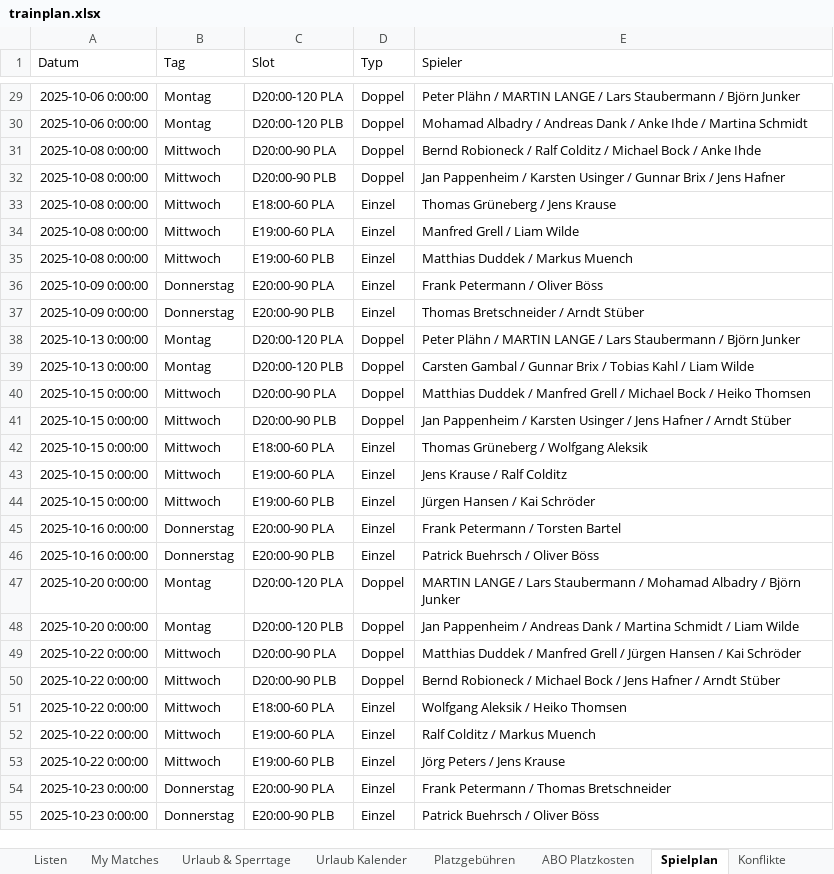
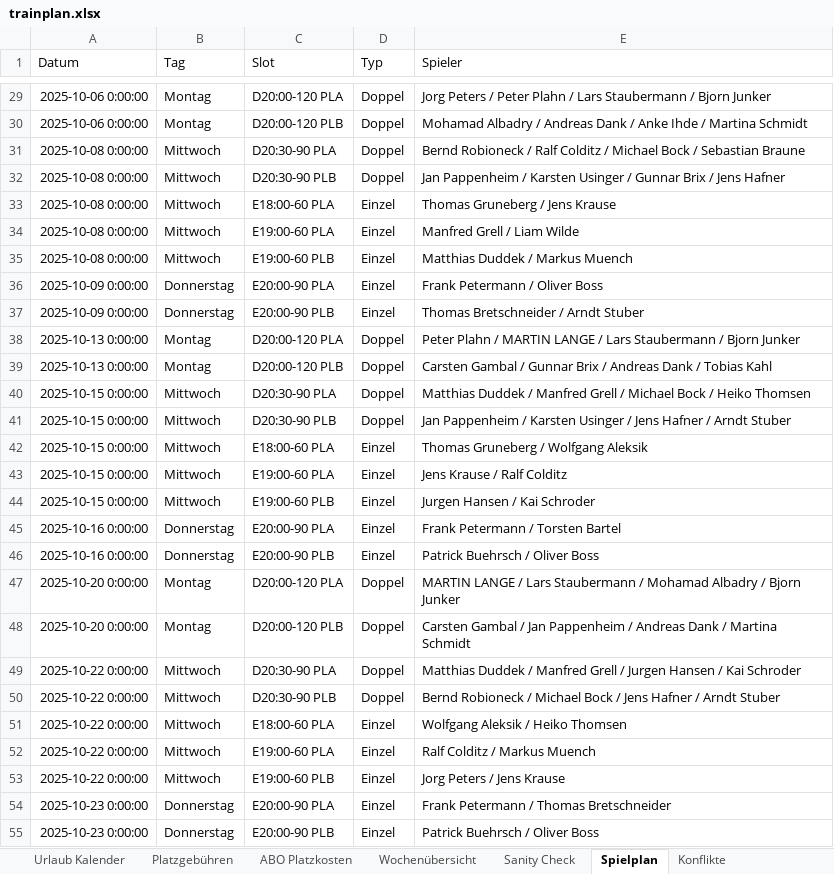
Before and after one commit to liamw8lde/Winter-2024_2025-Training-PLan, an Excel workbook: trainplan.xlsx, sheet Spielplan, drawn as a sheet; only a part is shown, gaps mark what is left out; values as stored, in another font and other column widths than the file's, no borders; the diff covers the shown part only; the diff names each change by its address in the sheet, - before the commit and + after, or states it on an @@ line.

```diff
--- a/trainplan.xlsx (sheet Spielplan)
+++ b/trainplan.xlsx (sheet Spielplan)
-E29 (Spieler): Peter Plähn / MARTIN LANGE / Lars Staubermann / Björn Junker
+E29 (Spieler): Jorg Peters / Peter Plahn / Lars Staubermann / Bjorn Junker
-C31 (Slot): D20:00-90 PLA
+C31 (Slot): D20:30-90 PLA
-E31 (Spieler): …Bock / Anke Ihde
+E31 (Spieler): …Bock / Sebastian Braune
-C32 (Slot): D20:00-90 PLB
+C32 (Slot): D20:30-90 PLB
-E33 (Spieler): Thomas Grüneberg / Jens Krause
+E33 (Spieler): Thomas Gruneberg / Jens Krause
-E36 (Spieler): Frank Petermann / Oliver Böss
+E36 (Spieler): Frank Petermann / Oliver Boss
-E37 (Spieler): Thomas Bretschneider / Arndt Stüber
+E37 (Spieler): Thomas Bretschneider / Arndt Stuber
-E38 (Spieler): Peter Plähn / MARTIN LANGE / Lars Staubermann / Björn Junker
+E38 (Spieler): Peter Plahn / MARTIN LANGE / Lars Staubermann / Bjorn Junker
-E39 (Spieler): …Brix / Tobias Kahl / Liam Wilde
+E39 (Spieler): …Brix / Andreas Dank / Tobias Kahl
-C40 (Slot): D20:00-90 PLA
+C40 (Slot): D20:30-90 PLA
-C41 (Slot): D20:00-90 PLB
+C41 (Slot): D20:30-90 PLB
-E41 (Spieler): …/ Arndt Stüber
+E41 (Spieler): …/ Arndt Stuber
-E42 (Spieler): Thomas Grüneberg / Wolfgang Aleksik
+E42 (Spieler): Thomas Gruneberg / Wolfgang Aleksik
-E44 (Spieler): Jürgen Hansen / Kai Schröder
+E44 (Spieler): Jurgen Hansen / Kai Schroder
-E46 (Spieler): Patrick Buehrsch / Oliver Böss
+E46 (Spieler): Patrick Buehrsch / Oliver Boss
-E47 (Spieler): …Albadry / Björn Junker
+E47 (Spieler): …Albadry / Bjorn Junker
-E48 (Spieler): Jan Pappenheim / Andreas Dank / Martina Schmidt / Liam Wilde
+E48 (Spieler): Carsten Gambal / Jan Pappenheim / Andreas Dank / Martina Schmidt
-C49 (Slot): D20:00-90 PLA
+C49 (Slot): D20:30-90 PLA
-E49 (Spieler): …Grell / Jürgen Hansen / Kai Schröder
+E49 (Spieler): …Grell / Jurgen Hansen / Kai Schroder
-C50 (Slot): D20:00-90 PLB
+C50 (Slot): D20:30-90 PLB
-E50 (Spieler): …/ Arndt Stüber
+E50 (Spieler): …/ Arndt Stuber
-E53 (Spieler): Jörg Peters / Jens Krause
+E53 (Spieler): Jorg Peters / Jens Krause
-E55 (Spieler): Patrick Buehrsch / Oliver Böss
+E55 (Spieler): Patrick Buehrsch / Oliver Boss
```
Also changed, not shown: 86 edited cells elsewhere in this sheet, sheet Wochenübersicht, sheet Sanity Check, sheet Herren 40–50–60, sheet Konflikte, other sheet tabs.
